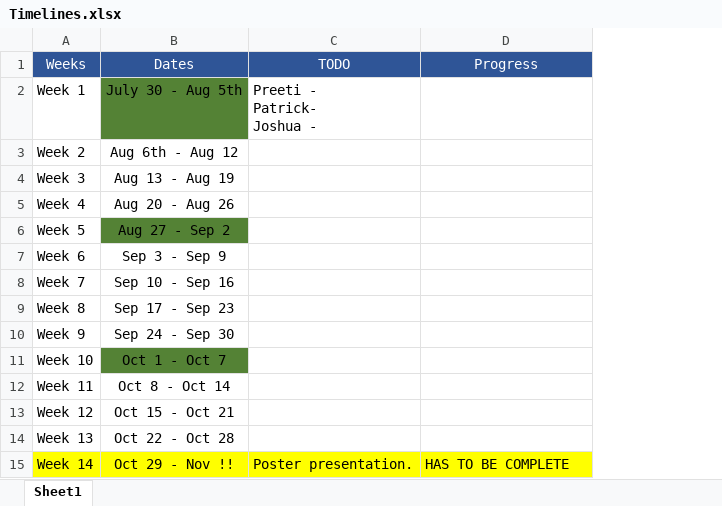
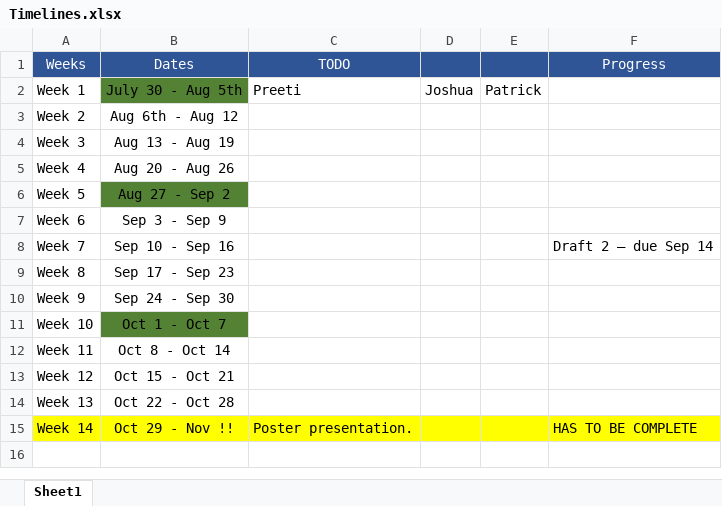
Before and after one commit to bici-sancta/CapstoneProject, an Excel workbook: Timelines.xlsx, sheet Sheet1, drawn as a sheet; values as stored, in another font and other column widths than the file's, no borders; addresses are those after the commit; ↵ is a line break in a cell; the diff names each change by its address in the sheet, - before the commit and + after, or states it on an @@ line.

Commit message:
added ethics draft text

```diff
--- a/Timelines.xlsx (sheet Sheet1)
+++ b/Timelines.xlsx (sheet Sheet1)
+column D, row 2: Joshua
+column E, row 2: Patrick
-C2 (TODO): Preeti - ↵ Patrick- ↵ Joshua -
+C2 (TODO): Preeti
-F8 (Progress): (empty)
+F8 (Progress): Draft 2 – due Sep 14
```
Also changed, not shown: 4 other files.
